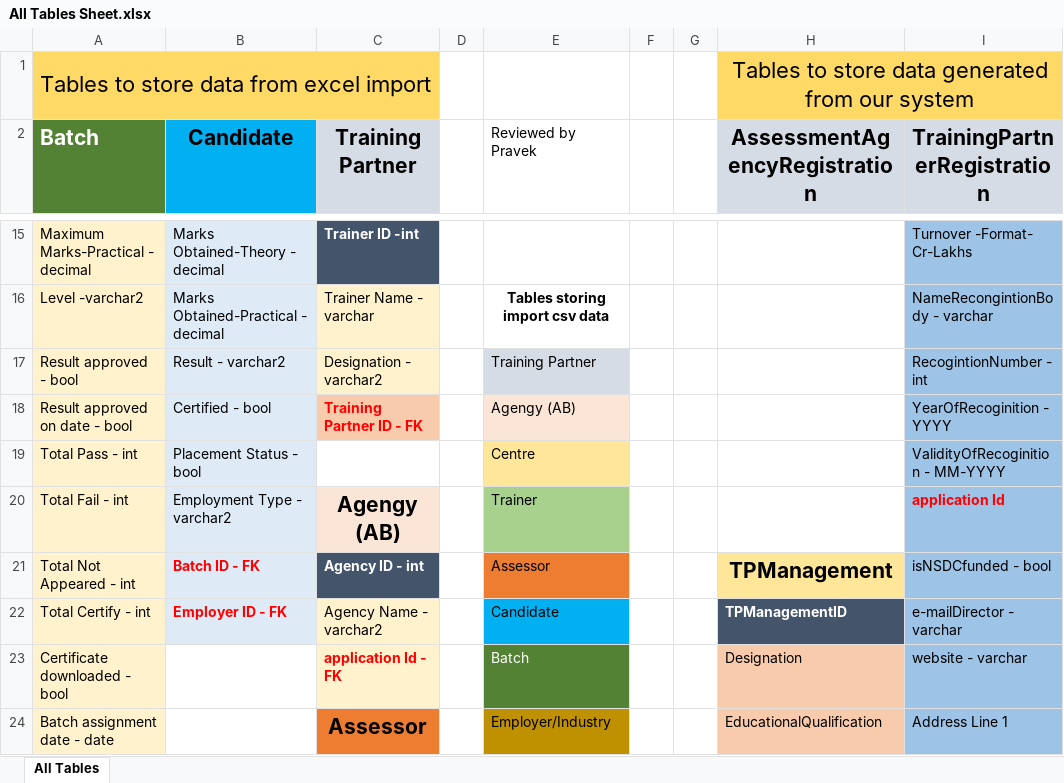
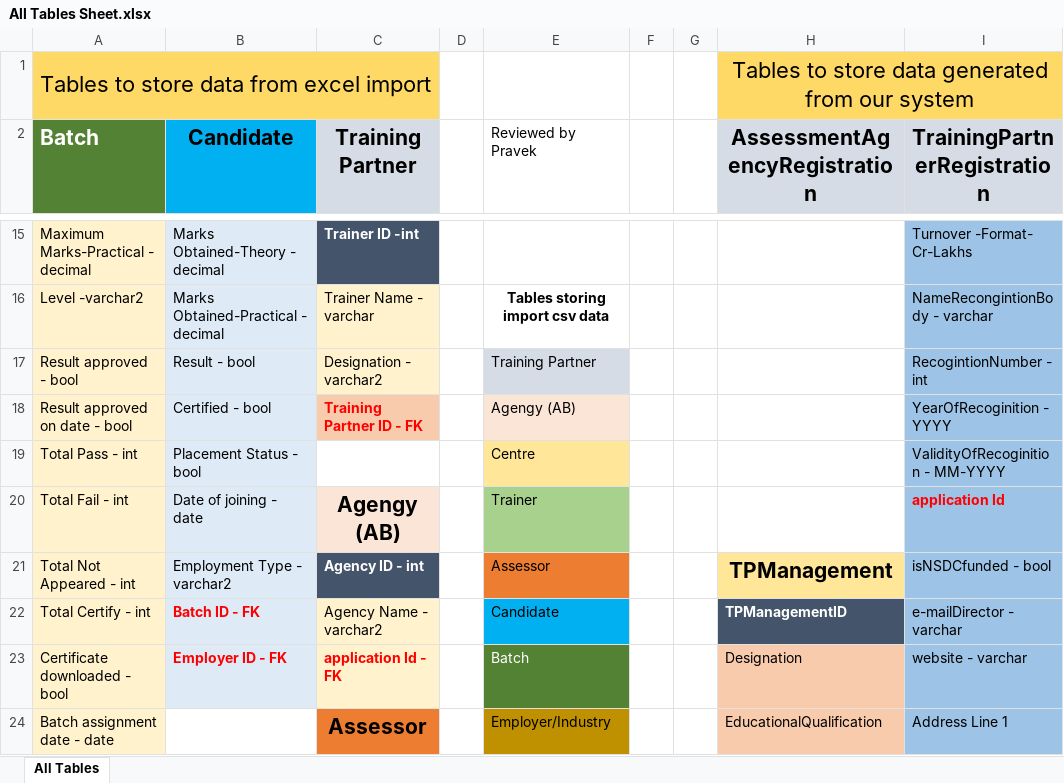
Before and after one commit to SmaltAndBeryl/Internship_2017, an Excel workbook: DB/All Tables Sheet.xlsx, sheet All Tables, drawn as a sheet; only a part is shown, gaps mark what is left out; values as stored, in another font and other column widths than the file's, no borders; the diff covers the shown part only; the diff names each change by its address in the sheet, - before the commit and + after, or states it on an @@ line.

Commit message:
Author         : Priyanshu Pandey Task           : Files Modified Files Modified : All Tables Sheet.xlsx Description    : Excel Sheet For Tables is edited. A new field is added to the table 'Batch Assignment'

```diff
--- a/DB/All Tables Sheet.xlsx (sheet All Tables)
+++ b/DB/All Tables Sheet.xlsx (sheet All Tables)
-B17 (Candidate): Result - varchar2
+B17 (Candidate): Result - bool
-B20 (Candidate): Employment Type - varchar2
+B20 (Candidate): Date of joining - date
-B21 (Candidate): Batch ID - FK
+B21 (Candidate): Employment Type - varchar2
@@ B21 bold: on → off, text colour: #FF0000 → black @@
-B22 (Candidate): Employer ID - FK
+B22 (Candidate): Batch ID - FK
-B23 (Candidate): (empty)
+B23 (Candidate): Employer ID - FK
-B23 fill: none
+B23 fill: #DEEBF7
```
Also changed, not shown: 4 edited cells and cell formats elsewhere in this sheet.
